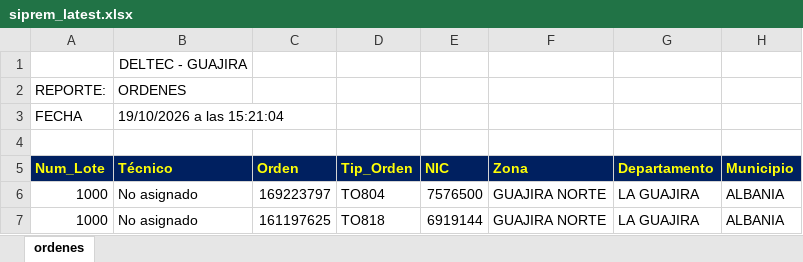
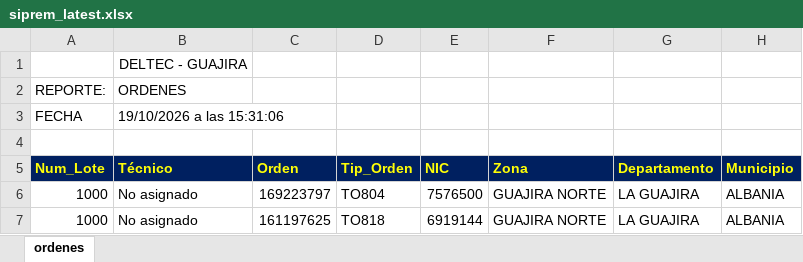
Before and after one commit to vikano27-debug/Dashboard_ING_VOA_Guajira, an Excel workbook: siprem_latest.xlsx, sheet ordenes, drawn as a sheet; only a part is shown; values as stored, in another font and other column widths than the file's, no borders; the diff covers the shown part only; the diff names each change by its address in the sheet, - before the commit and + after, or states it on an @@ line.

```diff
--- a/siprem_latest.xlsx (sheet ordenes)
+++ b/siprem_latest.xlsx (sheet ordenes)
-B3 (Técnico): 19/10/2026 a las 15:21:04
+B3 (Técnico): 19/10/2026 a las 15:31:06
```
Also changed, not shown: 3 removed rows and 1 edited cell elsewhere in this sheet.
